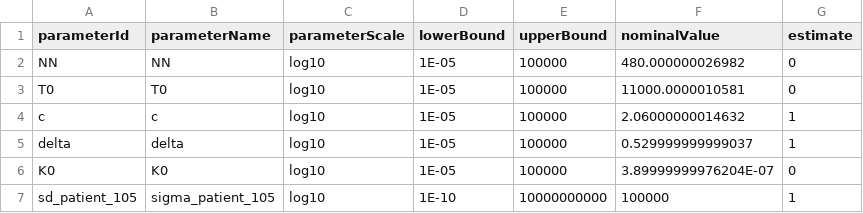
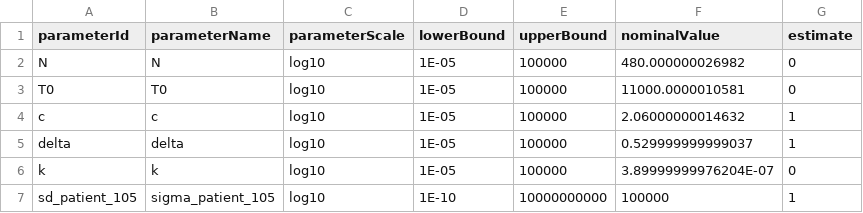
Before and after one commit to Benchmarking-Initiative/Benchmark-Models-PEtab, a TSV file: Benchmark-Models/Perelson_Science1996/parameters_Perelson_Science1996.tsv, drawn as a sheet.

```diff
--- a/Benchmark-Models/Perelson_Science1996/parameters_Perelson_Science1996.tsv
+++ b/Benchmark-Models/Perelson_Science1996/parameters_Perelson_Science1996.tsv
@@ -1,3 +1,3 @@
 parameterId	parameterName	parameterScale	lowerBound	upperBound	nominalValue	estimate
-NN	NN	log10	1E-05	100000	480.000000026982	0
+N	N	log10	1E-05	100000	480.000000026982	0
 T0	T0	log10	1E-05	100000	11000.0000010581	0
@@ -5,3 +5,3 @@ c	c	log10	1E-05	100000	2.06000000014632	1
 delta	delta	log10	1E-05	100000	0.529999999999037	1
-K0	K0	log10	1E-05	100000	3.89999999976204E-07	0
+k	k	log10	1E-05	100000	3.89999999976204E-07	0
 sd_patient_105	sigma_patient_105	log10	1E-10	10000000000	100000	1
```
Also changed, not shown: 1 other file.
